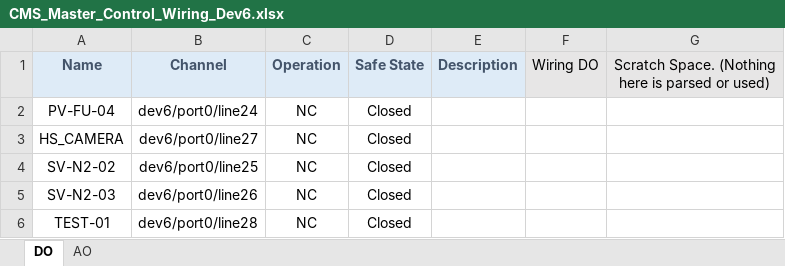
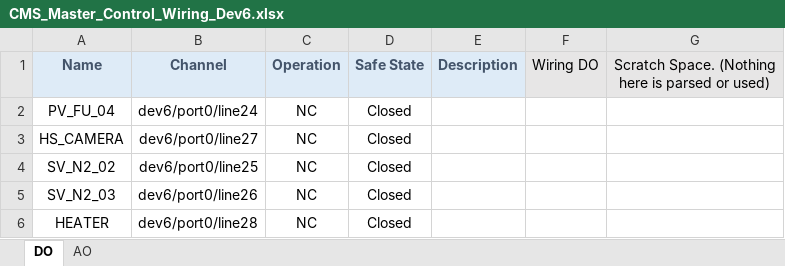
Before and after one commit to Purdue-Space-Program/PSPL_DAQ, an Excel workbook: daq_system/inputs/CMS_Master_Control_Wiring_Dev6.xlsx, sheet DO, drawn as a sheet; values as stored, in another font and other column widths than the file's, no borders; the diff names each change by its address in the sheet, - before the commit and + after, or states it on an @@ line.

```diff
--- a/daq_system/inputs/CMS_Master_Control_Wiring_Dev6.xlsx (sheet DO)
+++ b/daq_system/inputs/CMS_Master_Control_Wiring_Dev6.xlsx (sheet DO)
-A2 (Name): PV-FU-04
+A2 (Name): PV_FU_04
-A4 (Name): SV-N2-02
+A4 (Name): SV_N2_02
-A5 (Name): SV-N2-03
+A5 (Name): SV_N2_03
-A6 (Name): TEST-01
+A6 (Name): HEATER
```
Also changed, not shown: daq_system/inputs/CMS_Master_Control_Wiring_Dev5.xlsx, daq_system/inputs/CMS_Master_Data_Wiring_Dev5.xlsx, 1 other file.
